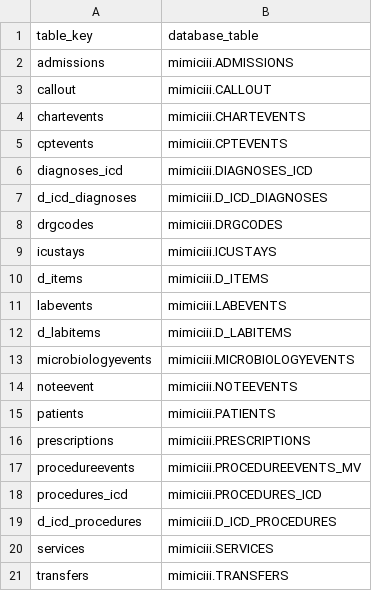
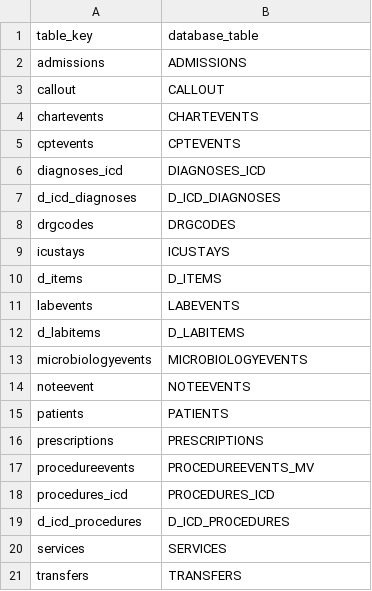
Before and after one commit to thewileylab/ReviewR, a CSV file: conf/table_map_postgres.csv, drawn as a sheet.

```diff
--- a/conf/table_map_postgres.csv
+++ b/conf/table_map_postgres.csv
@@ -1,21 +1,21 @@
 "table_key","database_table"
-"admissions","mimiciii.ADMISSIONS"
-"callout","mimiciii.CALLOUT"
-"chartevents","mimiciii.CHARTEVENTS"
-"cptevents","mimiciii.CPTEVENTS"
-"diagnoses_icd","mimiciii.DIAGNOSES_ICD"
-"d_icd_diagnoses", "mimiciii.D_ICD_DIAGNOSES"
-"drgcodes","mimiciii.DRGCODES"
-"icustays","mimiciii.ICUSTAYS"
-"d_items","mimiciii.D_ITEMS"
-"labevents","mimiciii.LABEVENTS"
-"d_labitems","mimiciii.D_LABITEMS"
-"microbiologyevents","mimiciii.MICROBIOLOGYEVENTS"
-"noteevent","mimiciii.NOTEEVENTS"
-"patients","mimiciii.PATIENTS"
-"prescriptions","mimiciii.PRESCRIPTIONS"
-"procedureevents","mimiciii.PROCEDUREEVENTS_MV"
-"procedures_icd","mimiciii.PROCEDURES_ICD"
-"d_icd_procedures","mimiciii.D_ICD_PROCEDURES"
-"services","mimiciii.SERVICES"
-"transfers","mimiciii.TRANSFERS"
+"admissions","ADMISSIONS"
+"callout","CALLOUT"
+"chartevents","CHARTEVENTS"
+"cptevents","CPTEVENTS"
+"diagnoses_icd","DIAGNOSES_ICD"
+"d_icd_diagnoses","D_ICD_DIAGNOSES"
+"drgcodes","DRGCODES"
+"icustays","ICUSTAYS"
+"d_items","D_ITEMS"
+"labevents","LABEVENTS"
+"d_labitems","D_LABITEMS"
+"microbiologyevents","MICROBIOLOGYEVENTS"
+"noteevent","NOTEEVENTS"
+"patients","PATIENTS"
+"prescriptions","PRESCRIPTIONS"
+"procedureevents","PROCEDUREEVENTS_MV"
+"procedures_icd","PROCEDURES_ICD"
+"d_icd_procedures","D_ICD_PROCEDURES"
+"services","SERVICES"
+"transfers","TRANSFERS"
```
Also changed, not shown: conf/table_map_bigquery.csv, 3 other files.
